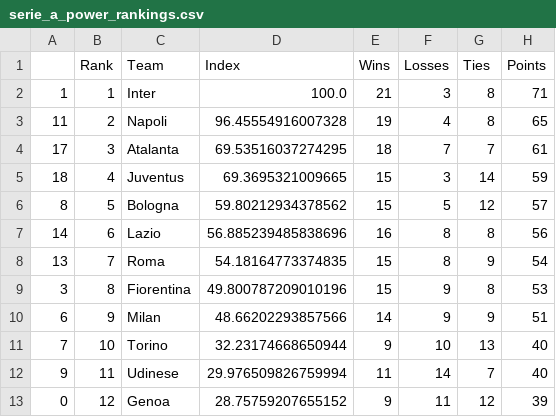
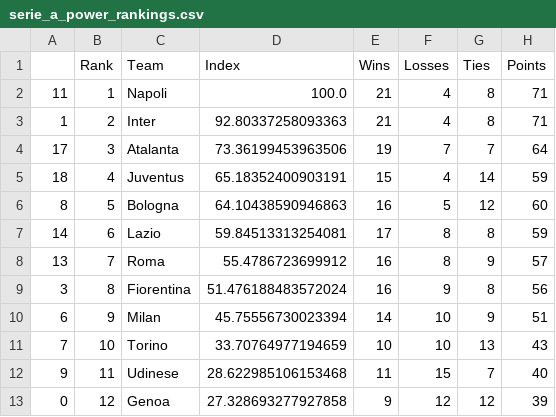
Before and after one commit to jmn5/powerRankCSVFiles, a CSV file: serie_a_power_rankings.csv, drawn as a sheet; only a part is shown; the diff covers the shown part only.

```diff
--- a/serie_a_power_rankings.csv
+++ b/serie_a_power_rankings.csv
@@ -1,13 +1,13 @@
 ,Rank,Team,Index,Wins,Losses,Ties,Points
-1,1,Inter,100.0,21,3,8,71
-11,2,Napoli,96.45554916007328,19,4,8,65
-17,3,Atalanta,69.53516037274295,18,7,7,61
-18,4,Juventus,69.3695321009665,15,3,14,59
-8,5,Bologna,59.80212934378562,15,5,12,57
-14,6,Lazio,56.885239485838696,16,8,8,56
-13,7,Roma,54.18164773374835,15,8,9,54
-3,8,Fiorentina,49.800787209010196,15,9,8,53
-6,9,Milan,48.66202293857566,14,9,9,51
-7,10,Torino,32.23174668650944,9,10,13,40
-9,11,Udinese,29.976509826759994,11,14,7,40
-0,12,Genoa,28.75759207655152,9,11,12,39
+11,1,Napoli,100.0,21,4,8,71
+1,2,Inter,92.80337258093363,21,4,8,71
+17,3,Atalanta,73.36199453963506,19,7,7,64
+18,4,Juventus,65.18352400903191,15,4,14,59
+8,5,Bologna,64.10438590946863,16,5,12,60
+14,6,Lazio,59.84513313254081,17,8,8,59
+13,7,Roma,55.4786723699912,16,8,9,57
+3,8,Fiorentina,51.476188483572024,16,9,8,56
+6,9,Milan,45.75556730023394,14,10,9,51
+7,10,Torino,33.70764977194659,10,10,13,43
+9,11,Udinese,28.622985106153468,11,15,7,40
+0,12,Genoa,27.328693277927858,9,12,12,39
```
Also changed, not shown: 1 added row, 1 removed row and 19 edited cells elsewhere in this file, epl_power_rankings.csv, ncaalaxd1_power_rankings.csv, 10 other files.
